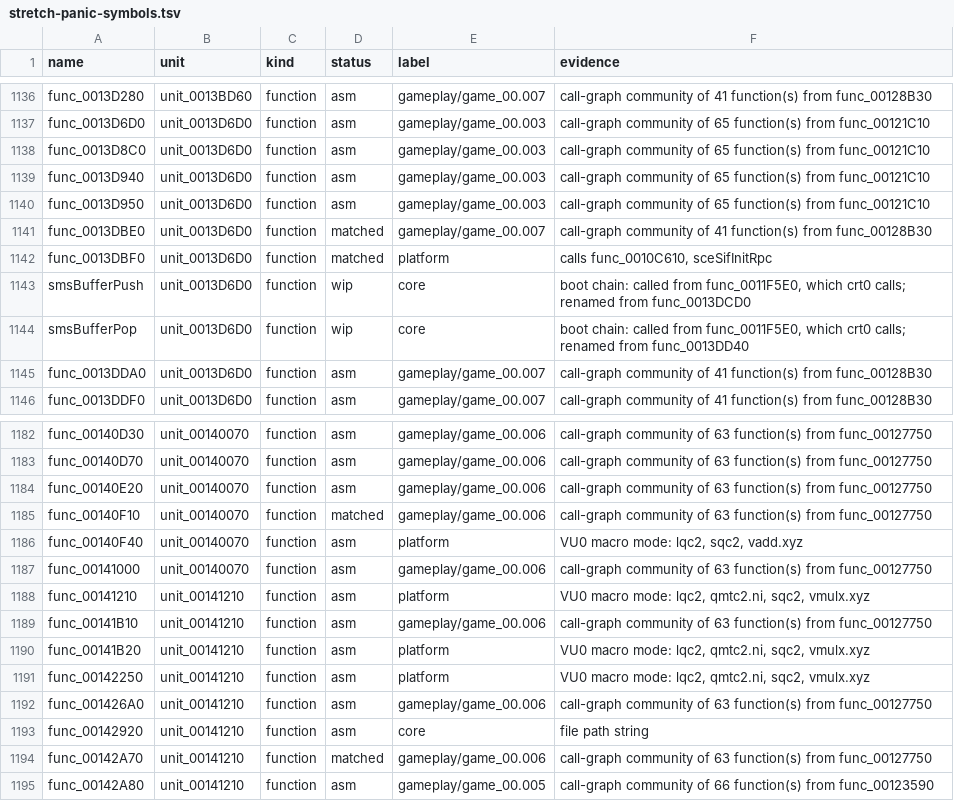
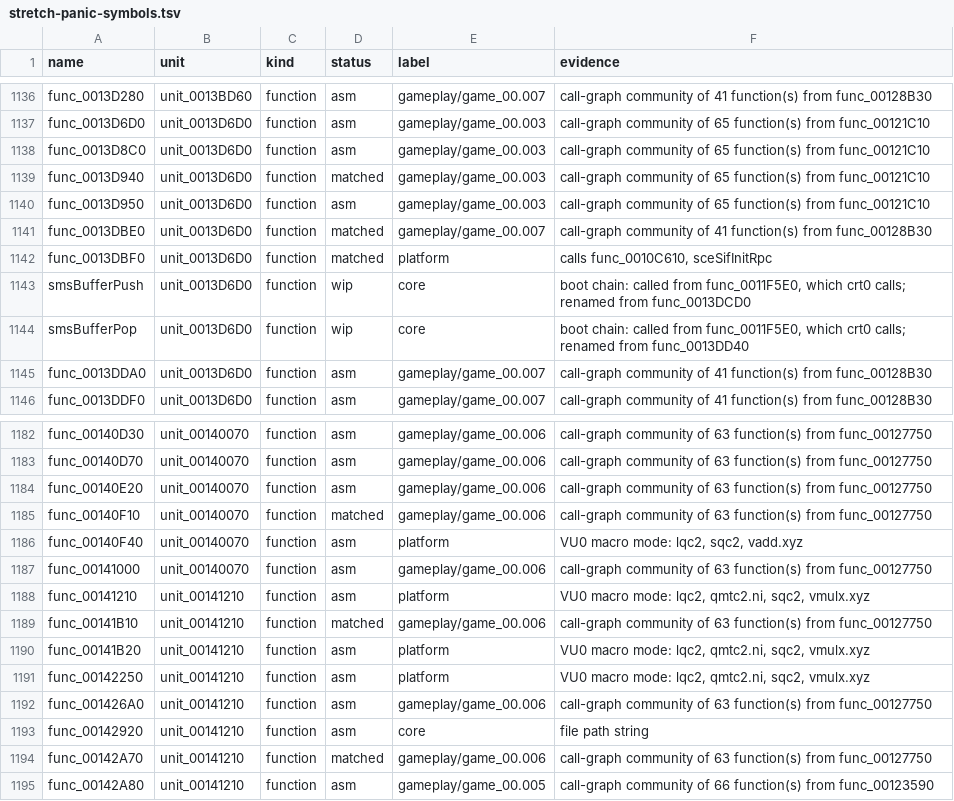
Before and after one commit to Harskov/stretch-panic-usa, a TSV file: symbols/stretch-panic-symbols.tsv, drawn as a sheet; only a part is shown, gaps mark what is left out; the diff covers the shown part only.

```diff
--- a/symbols/stretch-panic-symbols.tsv
+++ b/symbols/stretch-panic-symbols.tsv
@@ -1138,3 +1138,3 @@ func_0013D6D0	unit_0013D6D0	function	asm	gameplay/game_00.003	call-graph communi
 func_0013D8C0	unit_0013D6D0	function	asm	gameplay/game_00.003	call-graph community of 65 function(s) from func_00121C10
-func_0013D940	unit_0013D6D0	function	asm	gameplay/game_00.003	call-graph community of 65 function(s) from func_00121C10
+func_0013D940	unit_0013D6D0	function	matched	gameplay/game_00.003	call-graph community of 65 function(s) from func_00121C10
 func_0013D950	unit_0013D6D0	function	asm	gameplay/game_00.003	call-graph community of 65 function(s) from func_00121C10
@@ -1188,3 +1188,3 @@ func_00141000	unit_00140070	function	asm	gameplay/game_00.006	call-graph communi
 func_00141210	unit_00141210	function	asm	platform	VU0 macro mode: lqc2, qmtc2.ni, sqc2, vmulx.xyz
-func_00141B10	unit_00141210	function	asm	gameplay/game_00.006	call-graph community of 63 function(s) from func_00127750
+func_00141B10	unit_00141210	function	matched	gameplay/game_00.006	call-graph community of 63 function(s) from func_00127750
 func_00141B20	unit_00141210	function	asm	platform	VU0 macro mode: lqc2, qmtc2.ni, sqc2, vmulx.xyz
```
Also changed, not shown: 20 edited cells elsewhere in this file, 15 other files.
